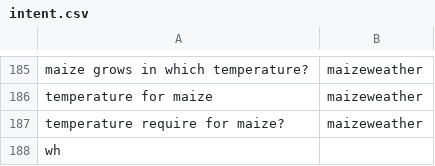
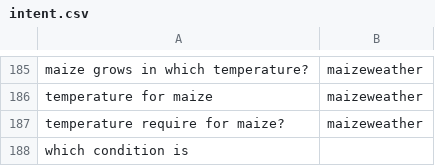
Before and after one commit to reflectstars/NLP-ANN-Agriculture-Chatbot, a CSV file: datasets/intent.csv, drawn as a sheet; only a part is shown, gaps mark what is left out.

Commit message:
timings

```diff
--- a/datasets/intent.csv
+++ b/datasets/intent.csv
@@ -187,2 +187,2 @@ temperature for maize,maizeweather
 temperature require for maize?,maizeweather
-wh
+which condition is
```
